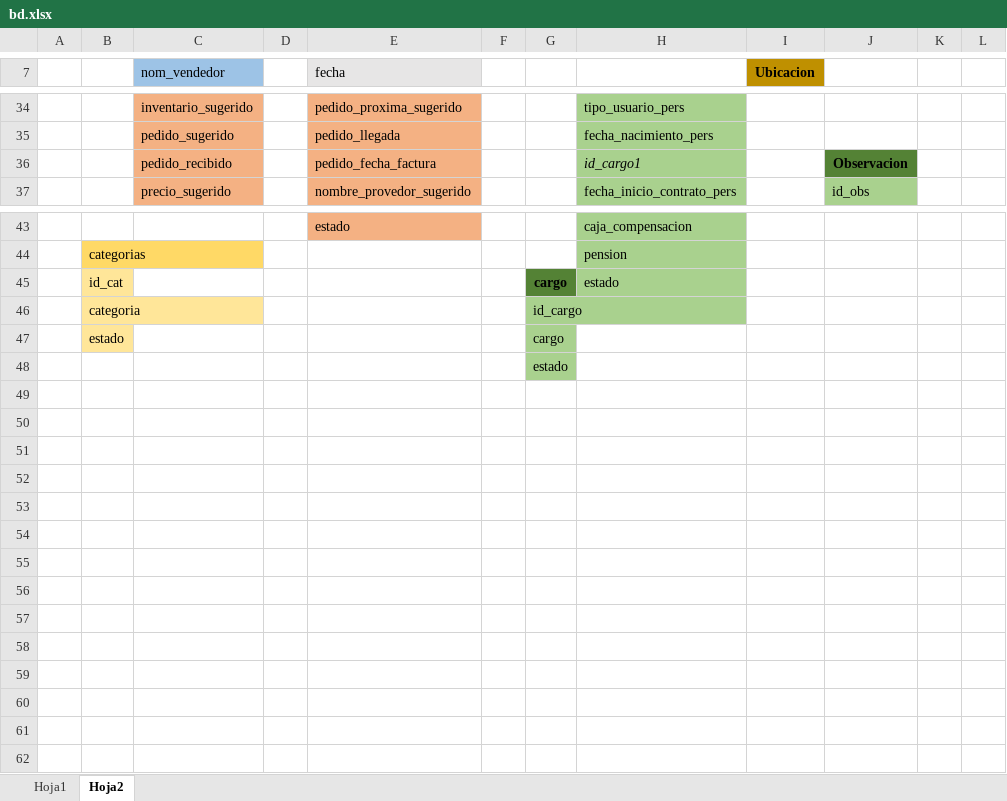
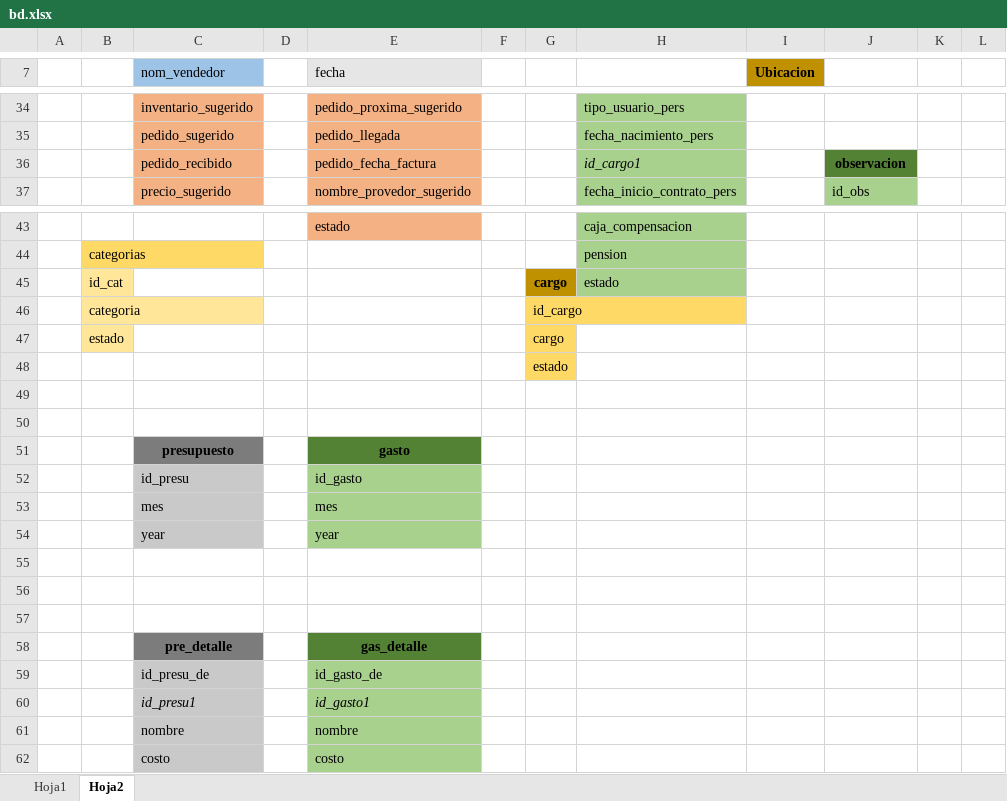
Before and after one commit to Jupazago11/osiris-1, an Excel workbook: bd/bd.xlsx, sheet Hoja2, drawn as a sheet; only a part is shown, gaps mark what is left out; values as stored, in another font and other column widths than the file's, no borders; charts and pictures not drawn; the diff names each change by its address in the sheet, - before the commit and + after, or states it on an @@ line.

```diff
--- a/bd/bd.xlsx (sheet Hoja2)
+++ b/bd/bd.xlsx (sheet Hoja2)
-J36: Observacion
+J36: observacion
-G45 fill: #548235
+G45 fill: #BF9000
-G46:G48 fill: #A9D18E
+G46:G48 fill: #FFD966
+row 49: (empty)
+row 50: (empty)
+row 51:  |  | presupuesto |  | gasto
+row 52:  |  | id_presu |  | id_gasto
+row 53:  |  | mes |  | mes
+row 54:  |  | year |  | year
+row 55: (empty)
+row 56: (empty)
+row 57: (empty)
+row 58:  |  | pre_detalle |  | gas_detalle
+row 59:  |  | id_presu_de |  | id_gasto_de
+row 60:  |  | id_presu1 |  | id_gasto1
+row 61:  |  | nombre |  | nombre
+row 62:  |  | costo |  | costo
```
Also changed, not shown: charts or pictures, 14 other files.
